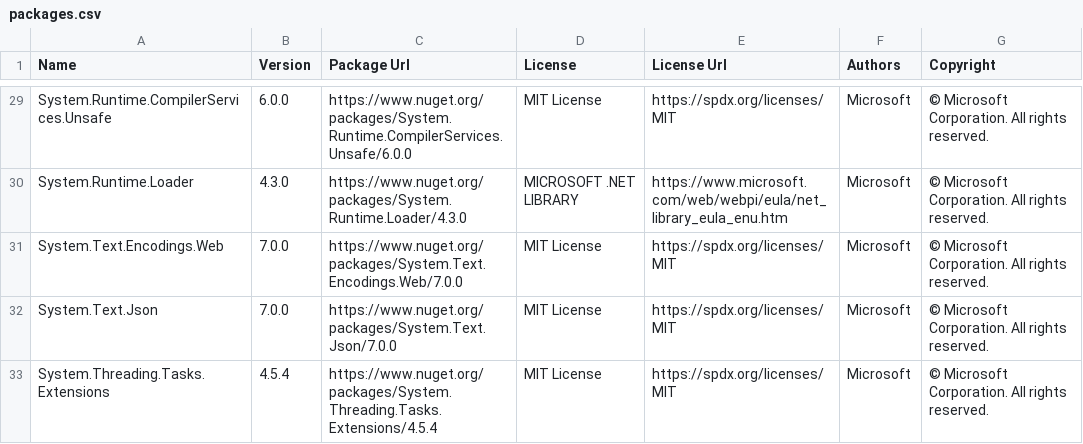
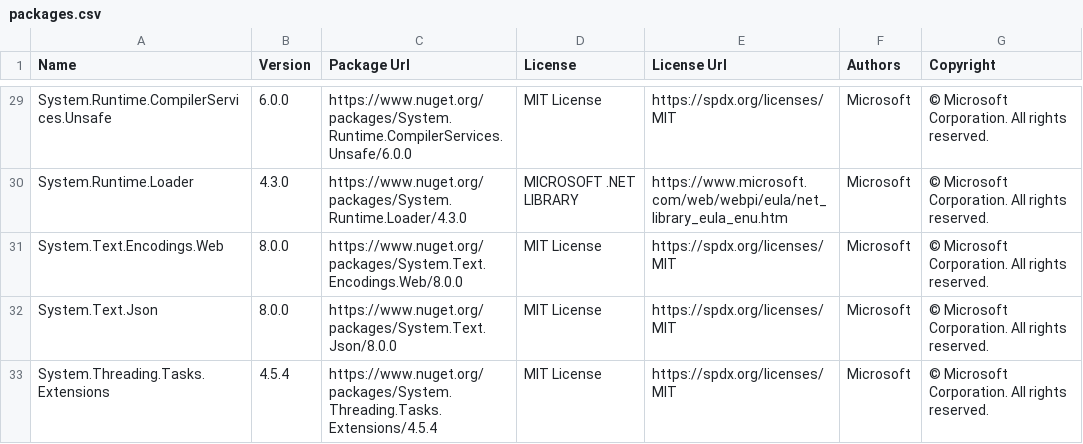
Before and after one commit to max-ieremenko/ThirdPartyLibraries, a CSV file: Examples/export-to-csv/packages.csv, drawn as a sheet; only a part is shown, gaps mark what is left out; the diff covers the shown part only.

```diff
--- a/Examples/export-to-csv/packages.csv
+++ b/Examples/export-to-csv/packages.csv
@@ -30,4 +30,4 @@
 "System.Runtime.Loader","4.3.0","https://www.nuget.org/packages/System.Runtime.Loader/4.3.0","MICROSOFT .NET LIBRARY","https://www.microsoft.com/web/webpi/eula/net_library_eula_enu.htm","Microsoft","© Microsoft Corporation.  All rights reserved."
-"System.Text.Encodings.Web","7.0.0","https://www.nuget.org/packages/System.Text.Encodings.Web/7.0.0","MIT License","https://spdx.org/licenses/MIT","Microsoft","© Microsoft Corporation. All rights reserved."
-"System.Text.Json","7.0.0","https://www.nuget.org/packages/System.Text.Json/7.0.0","MIT License","https://spdx.org/licenses/MIT","Microsoft","© Microsoft Corporation. All rights reserved."
+"System.Text.Encodings.Web","8.0.0","https://www.nuget.org/packages/System.Text.Encodings.Web/8.0.0","MIT License","https://spdx.org/licenses/MIT","Microsoft","© Microsoft Corporation. All rights reserved."
+"System.Text.Json","8.0.0","https://www.nuget.org/packages/System.Text.Json/8.0.0","MIT License","https://spdx.org/licenses/MIT","Microsoft","© Microsoft Corporation. All rights reserved."
 "System.Threading.Tasks.Extensions","4.5.4","https://www.nuget.org/packages/System.Threading.Tasks.Extensions/4.5.4","MIT License","https://spdx.org/licenses/MIT","Microsoft","© Microsoft Corporation. All rights reserved."
```
Also changed, not shown: 1 added row, 1 removed row and 36 edited cells elsewhere in this file, 3 other files.
